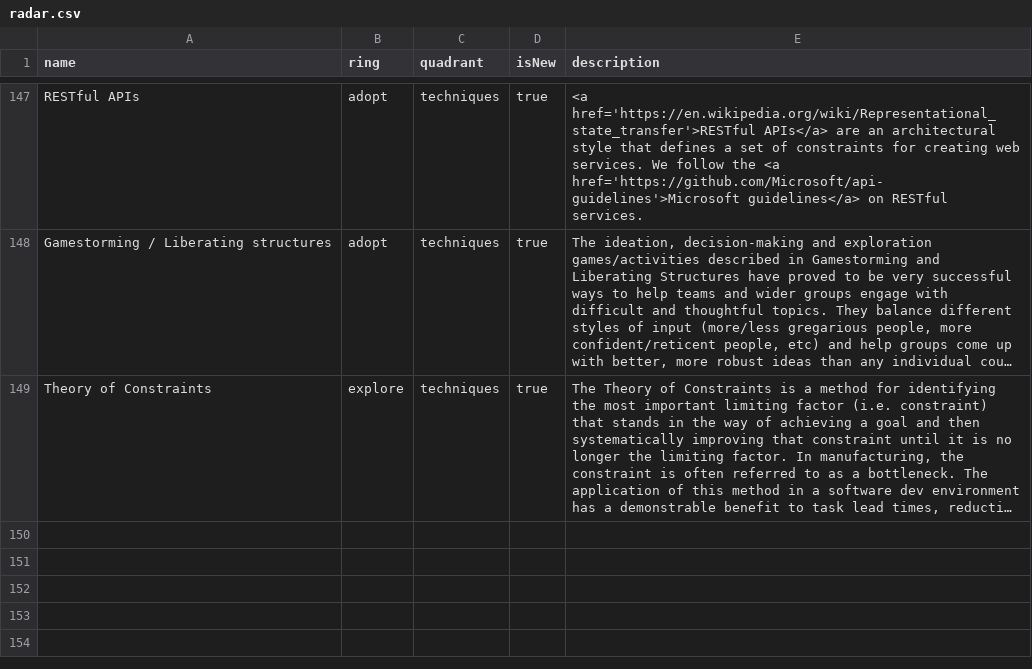
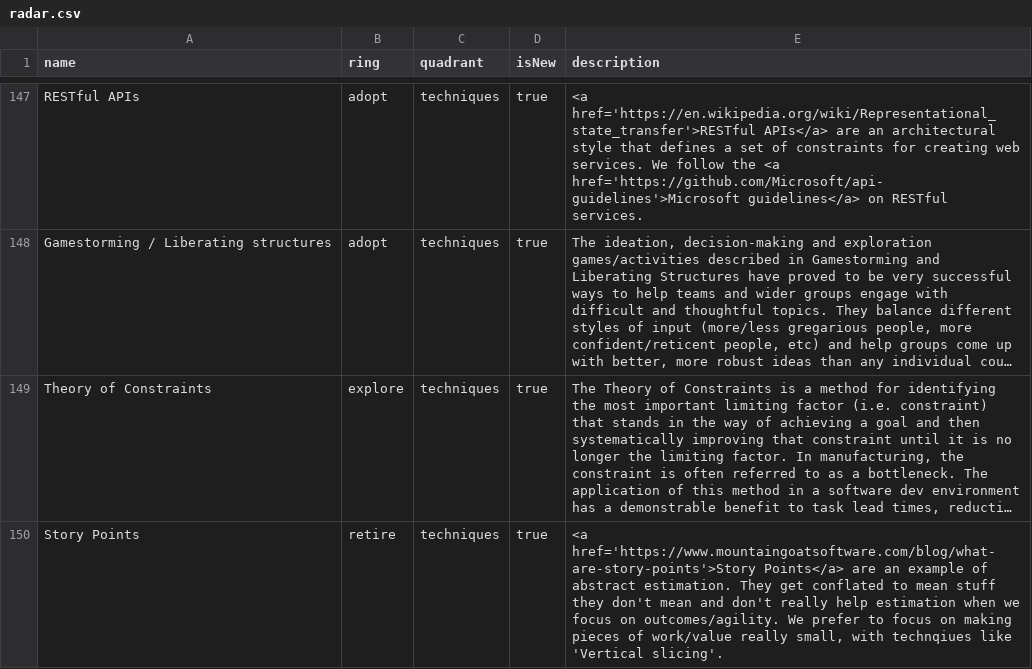
Before and after one commit to red-gate/Tech-Radar, a CSV file: radar.csv, drawn as a sheet; only a part is shown, gaps mark what is left out; long unchanged cells end in …; the diff names each change by its address in the sheet, - before the commit and + after, or states it on an @@ line.

Commit message:
Add story points to retire

```diff
--- a/radar.csv
+++ b/radar.csv
+row 150: Story Points | retire | techniques | true | <a href='https://www.mountaingoatsoftware.com/blog/what-are-story-points'>Story Points</a> are an example of abstract estimation. They get conflated to mean stuff they don't mean and don't really help estimation when we focus on outcomes/agility. We prefer to focus on making pieces of work/value really small, with technqiues like 'Vertical slicing'.
```
